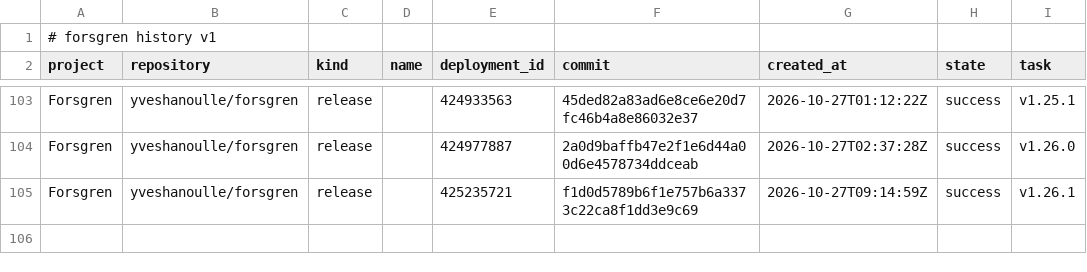
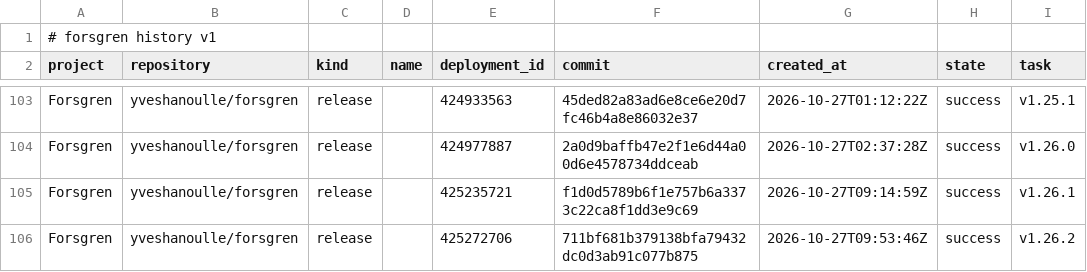
Before and after one commit to yveshanoulle/forsgren-metrics, a CSV file: data/deployments.csv, drawn as a sheet; only a part is shown, gaps mark what is left out; the diff names each change by its address in the sheet, - before the commit and + after, or states it on an @@ line.

```diff
--- a/data/deployments.csv
+++ b/data/deployments.csv
+row 106: Forsgren | yveshanoulle/forsgren | release |  | 425272706 | 711bf681b379138bfa79432dc0d3ab91c077b875 | 2026-10-27T09:53:46Z | success | v1.26.2
```
Also changed, not shown: data/commits.csv, data/issues.csv, 5 other files.
